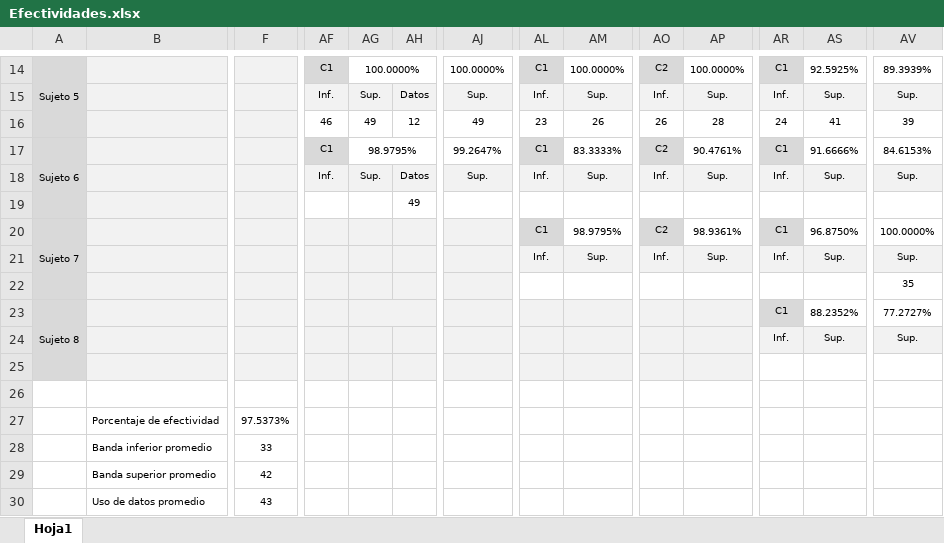
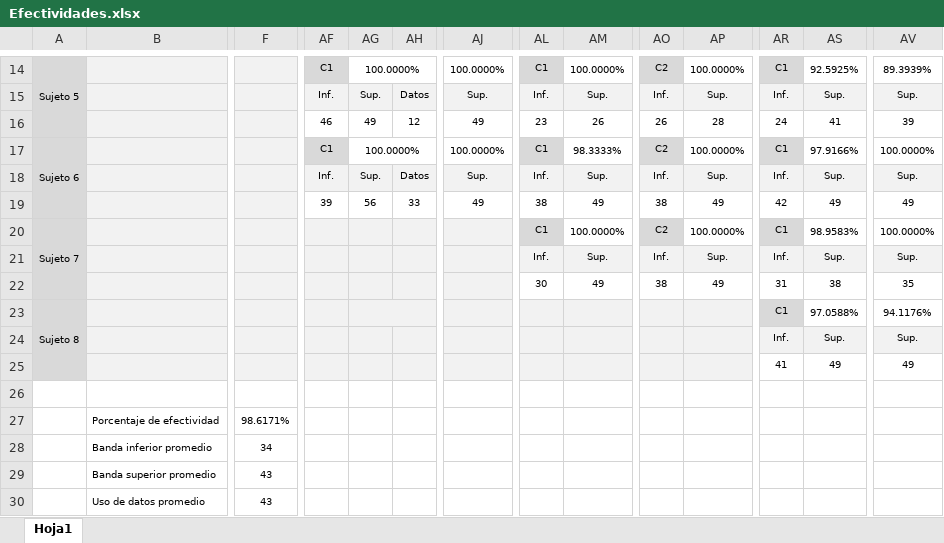
Before and after one commit to diegofariasc/Clasificador-Bayesiano, an Excel workbook: Efectividades.xlsx, sheet Hoja1, drawn as a sheet; only a part is shown, gaps mark what is left out; values as stored, in another font and other column widths than the file's, no borders; conditional formats not drawn; removed rows and columns are numbered as before the commit, all else as after; rows hold the shown columns only; the diff names each change by its address in the sheet, - before the commit and + after, or states it on an @@ line.

Commit message:
Finalizada tabla de efectividades

```diff
--- a/Efectividades.xlsx (sheet Hoja1)
+++ b/Efectividades.xlsx (sheet Hoja1)
-AG17: 98.9795%
+AG17: 100.0000%
-AJ17: 99.2647%
+AJ17: 100.0000%
-AM17: 83.3333%
+AM17: 98.3333%
-AP17: 90.4761%
+AP17: 100.0000%
-AS17: 91.6666%
+AS17: 97.9166%
-AV17: 84.6153%
+AV17: 100.0000%
-row 19:  |  |  |  |  | 49
+row 19:  |  |  | 39 | 56 | 33 | 49 | 38 | 49 | 38 | 49 | 42 | 49 | 49
-AM20: 98.9795%
+AM20: 100.0000%
-AP20: 98.9361%
+AP20: 100.0000%
-AS20: 96.8750%
+AS20: 98.9583%
-AL22: (empty)
+AL22: 30
-AM22: (empty)
+AM22: 49
-AO22: (empty)
+AO22: 38
-AP22: (empty)
+AP22: 49
-AR22: (empty)
+AR22: 31
-AS22: (empty)
+AS22: 38
-AS23: 88.2352%
+AS23: 97.0588%
-AV23: 77.2727%
+AV23: 94.1176%
-row 25: (empty)
+row 25:  |  |  |  |  |  |  |  |  |  |  | 41 | 49 | 49
-F27: 97.5373%
+F27: 98.6171%
-F28: 33
+F28: 34
-F29: 42
+F29: 43
```
